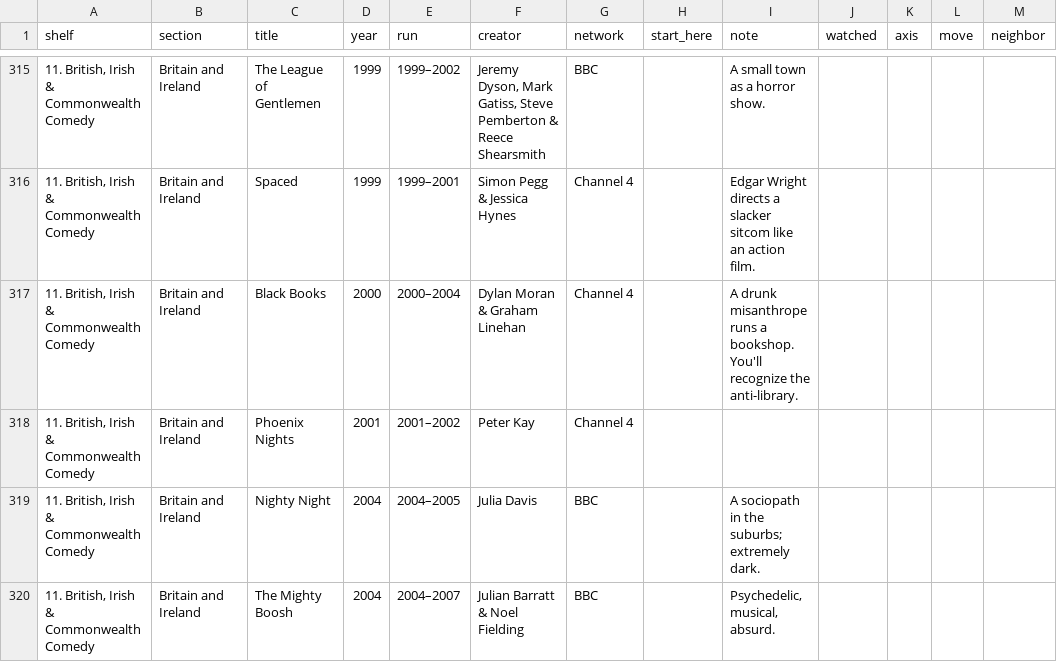
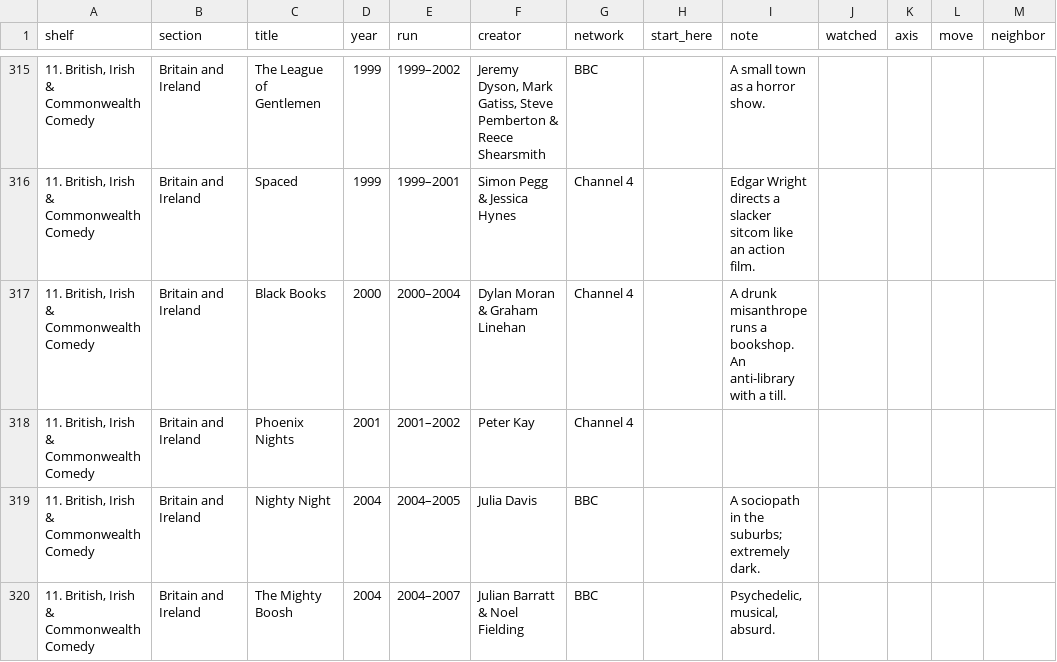
Before and after one commit to jfricano/anti-lib, a CSV file: lists/tv.csv, drawn as a sheet; only a part is shown, gaps mark what is left out; the diff names each change by its address in the sheet, - before the commit and + after, or states it on an @@ line.

Commit message:
Rewrite TV notes in first person

```diff
--- a/lists/tv.csv
+++ b/lists/tv.csv
-I317 (note): …a bookshop. You'll recognize the anti-library.
+I317 (note): …a bookshop. An anti-library with a till.
```
Also changed, not shown: 1 other file.
